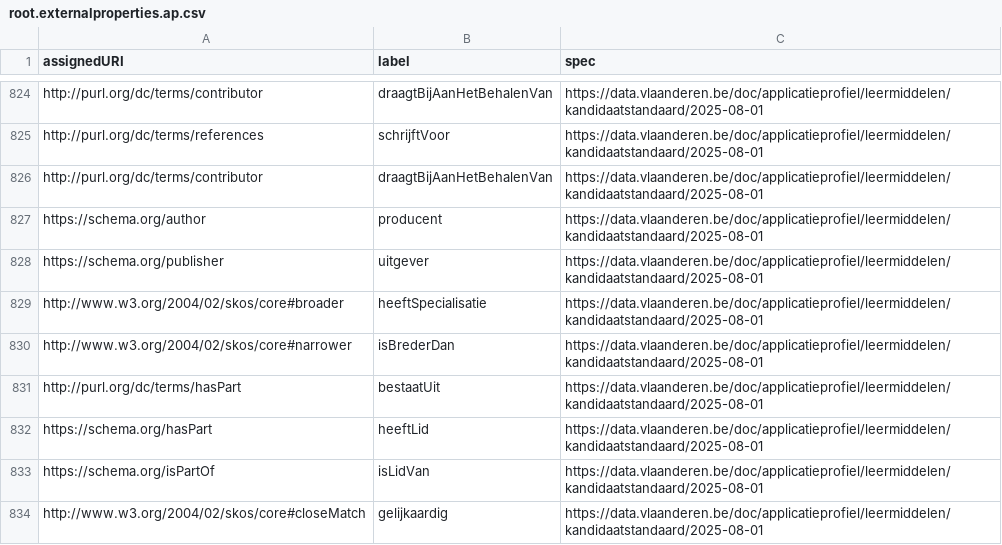
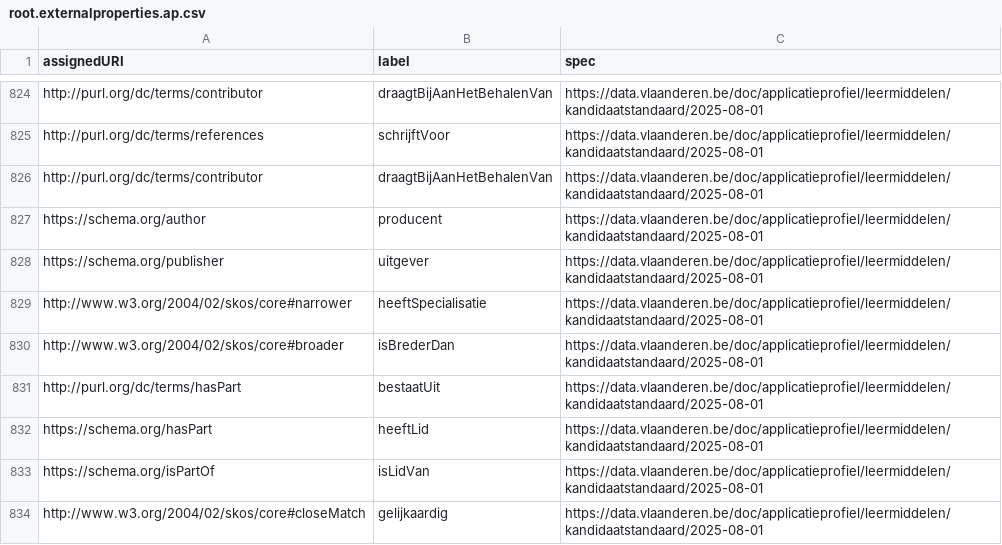
Before and after one commit to Informatievlaanderen/data.vlaanderen.be-statistics, a CSV file: root.externalproperties.ap.csv, drawn as a sheet; only a part is shown, gaps mark what is left out.

```diff
--- a/root.externalproperties.ap.csv
+++ b/root.externalproperties.ap.csv
@@ -828,4 +828,4 @@
 "https://schema.org/publisher","uitgever","https://data.vlaanderen.be/doc/applicatieprofiel/leermiddelen/kandidaatstandaard/2025-08-01"
-"http://www.w3.org/2004/02/skos/core#broader","heeftSpecialisatie","https://data.vlaanderen.be/doc/applicatieprofiel/leermiddelen/kandidaatstandaard/2025-08-01"
-"http://www.w3.org/2004/02/skos/core#narrower","isBrederDan","https://data.vlaanderen.be/doc/applicatieprofiel/leermiddelen/kandidaatstandaard/2025-08-01"
+"http://www.w3.org/2004/02/skos/core#narrower","heeftSpecialisatie","https://data.vlaanderen.be/doc/applicatieprofiel/leermiddelen/kandidaatstandaard/2025-08-01"
+"http://www.w3.org/2004/02/skos/core#broader","isBrederDan","https://data.vlaanderen.be/doc/applicatieprofiel/leermiddelen/kandidaatstandaard/2025-08-01"
 "http://purl.org/dc/terms/hasPart","bestaatUit","https://data.vlaanderen.be/doc/applicatieprofiel/leermiddelen/kandidaatstandaard/2025-08-01"
```
Also changed, not shown: 7 other files.
